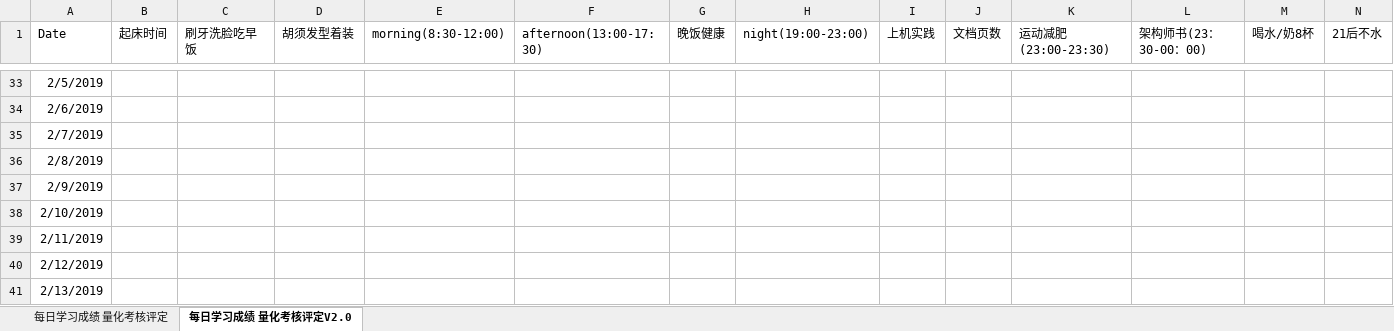
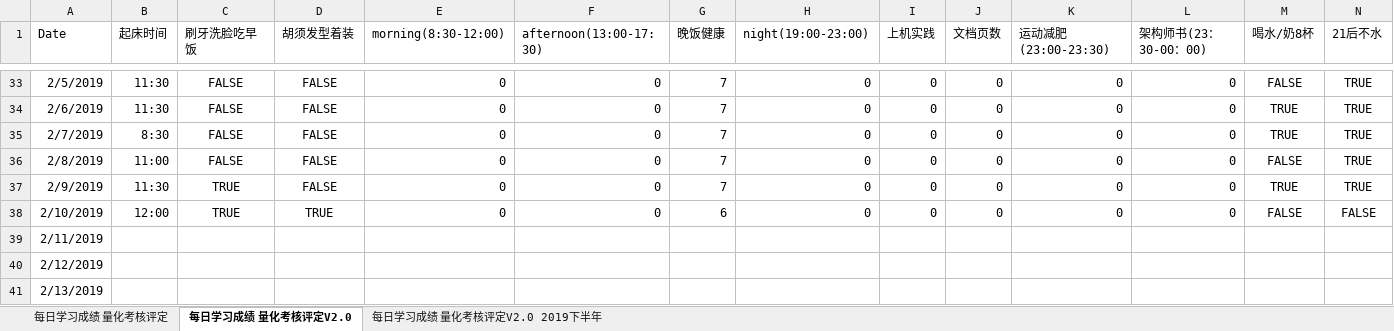
Before and after one commit to nbnbnborg/some_luckey, an Excel workbook: 做人做事奋斗成长经验/每日学习成绩 量化考核评定.xlsx, sheet 每日学习成绩 量化考核评定V2.0, drawn as a sheet; only a part is shown, gaps mark what is left out; values as stored, in another font and other column widths than the file's, no borders; the diff covers the shown part only; the diff names each change by its address in the sheet, - before the commit and + after, or states it on an @@ line.

Commit message:
Update 每日学习成绩 量化考核评定.xlsx

```diff
--- a/做人做事奋斗成长经验/每日学习成绩 量化考核评定.xlsx (sheet 每日学习成绩 量化考核评定V2.0)
+++ b/做人做事奋斗成长经验/每日学习成绩 量化考核评定.xlsx (sheet 每日学习成绩 量化考核评定V2.0)
+sheet tab: 每日学习成绩 量化考核评定V2.0 2019下半年
-B33:B34 (起床时间): (empty)
+B33:B34 (起床时间): 11:30
-C33:C36 (刷牙洗脸吃早饭): (empty)
+C33:C36 (刷牙洗脸吃早饭): FALSE
-D33:D37 (胡须发型着装): (empty)
+D33:D37 (胡须发型着装): FALSE
-E33:E38 (morning(8:30-12:00)): (empty)
+E33:E38 (morning(8:30-12:00)): 0
-F33:F38 (afternoon(13:00-17:30)): (empty)
+F33:F38 (afternoon(13:00-17:30)): 0
-G33:G37 (晚饭健康): (empty)
+G33:G37 (晚饭健康): 7
-H33:H38 (night(19:00-23:00)): (empty)
+H33:H38 (night(19:00-23:00)): 0
-I33:I38 (上机实践): (empty)
+I33:I38 (上机实践): 0
-J33:J38 (文档页数): (empty)
+J33:J38 (文档页数): 0
-K33:K38 (运动减肥(23:00-23:30)): (empty)
+K33:K38 (运动减肥(23:00-23:30)): 0
-L33:L38 (架构师书(23：30-00：00)): (empty)
+L33:L38 (架构师书(23：30-00：00)): 0
-M33 (喝水/奶8杯): (empty)
+M33 (喝水/奶8杯): FALSE
-N33:N37 (21后不水): (empty)
+N33:N37 (21后不水): TRUE
-M34:M35 (喝水/奶8杯): (empty)
+M34:M35 (喝水/奶8杯): TRUE
-B35 (起床时间): (empty)
+B35 (起床时间): 8:30
-B36 (起床时间): (empty)
+B36 (起床时间): 11:00
-M36 (喝水/奶8杯): (empty)
+M36 (喝水/奶8杯): FALSE
-B37 (起床时间): (empty)
+B37 (起床时间): 11:30
-C37:C38 (刷牙洗脸吃早饭): (empty)
+C37:C38 (刷牙洗脸吃早饭): TRUE
-M37 (喝水/奶8杯): (empty)
+M37 (喝水/奶8杯): TRUE
-B38 (起床时间): (empty)
+B38 (起床时间): 12:00
-D38 (胡须发型着装): (empty)
+D38 (胡须发型着装): TRUE
-G38 (晚饭健康): (empty)
+G38 (晚饭健康): 6
-M38 (喝水/奶8杯): (empty)
+M38 (喝水/奶8杯): FALSE
-N38 (21后不水): (empty)
+N38 (21后不水): FALSE
```
Also changed, not shown: 157 added rows and 105 edited cells elsewhere in this sheet.
